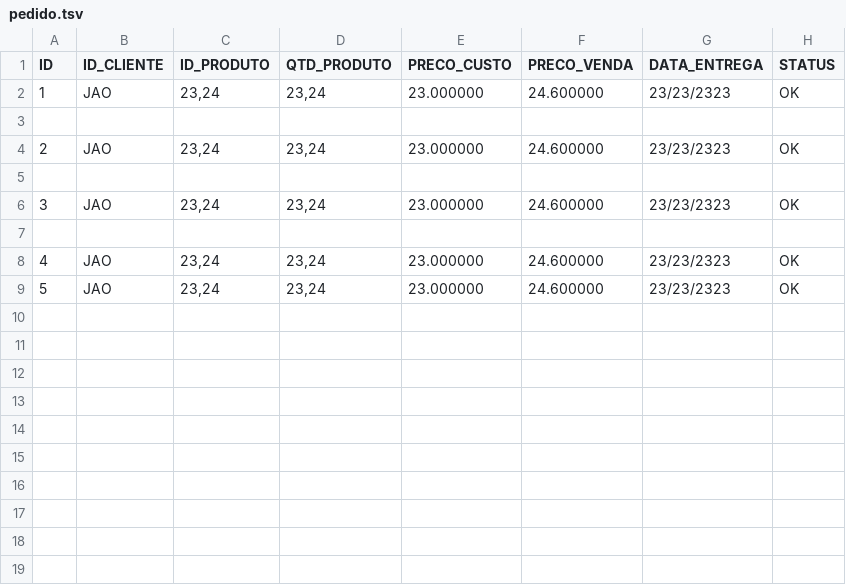
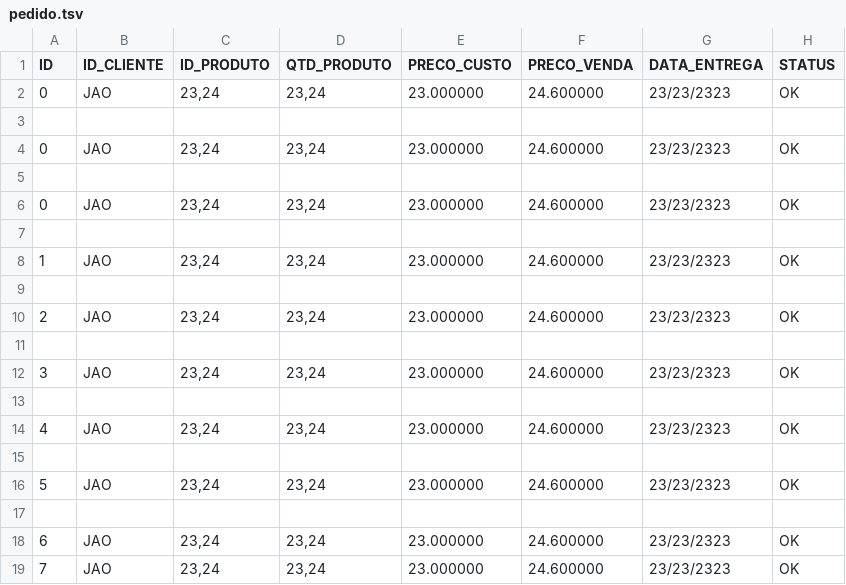
Before and after one commit to JuanoneD/Sistema_Gestao_Empresa, a TSV file: output/pedido.tsv, drawn as a sheet; the diff names each change by its address in the sheet, - before the commit and + after, or states it on an @@ line.

Commit message:
Menu de produtos com todas as funcionalidades feitas e funcionando

```diff
--- a/output/pedido.tsv
+++ b/output/pedido.tsv
+row 2: 0 | JAO | 23,24 | 23,24 | 23.000000 | 24.600000 | 23/23/2323 | OK
+row 3: (empty)
+row 4: 0 | JAO | 23,24 | 23,24 | 23.000000 | 24.600000 | 23/23/2323 | OK
+row 5: (empty)
+row 6: 0 | JAO | 23,24 | 23,24 | 23.000000 | 24.600000 | 23/23/2323 | OK
+row 7: (empty)
+row 15: (empty)
+row 17: (empty)
+row 18: 6 | JAO | 23,24 | 23,24 | 23.000000 | 24.600000 | 23/23/2323 | OK
+row 19: 7 | JAO | 23,24 | 23,24 | 23.000000 | 24.600000 | 23/23/2323 | OK
```
Also changed, not shown: 3 other files.
